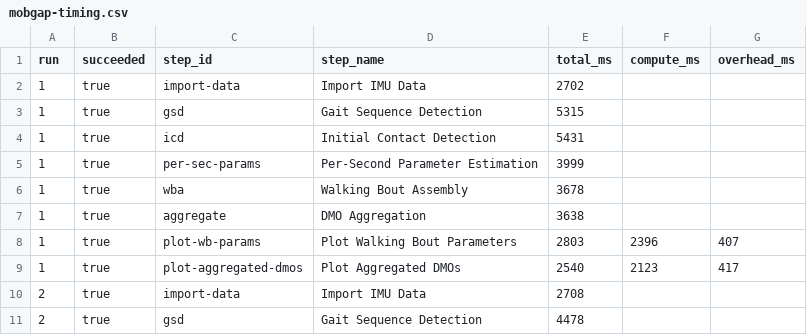
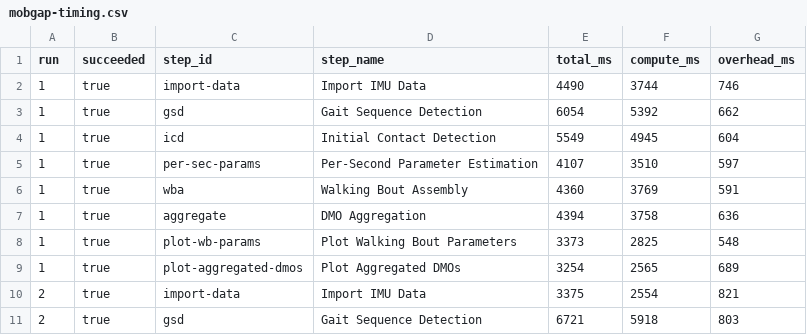
Before and after one commit to carp-dk/carp-dsp, a CSV file: carp.dsp.demo/eval_results/mobgap-timing.csv, drawn as a sheet; only a part is shown; the diff covers the shown part only.

```diff
--- a/carp.dsp.demo/eval_results/mobgap-timing.csv
+++ b/carp.dsp.demo/eval_results/mobgap-timing.csv
@@ -1,11 +1,11 @@
 run,succeeded,step_id,step_name,total_ms,compute_ms,overhead_ms
-1,true,import-data,"Import IMU Data",2702,,
-1,true,gsd,"Gait Sequence Detection",5315,,
-1,true,icd,"Initial Contact Detection",5431,,
-1,true,per-sec-params,"Per-Second Parameter Estimation",3999,,
-1,true,wba,"Walking Bout Assembly",3678,,
-1,true,aggregate,"DMO Aggregation",3638,,
-1,true,plot-wb-params,"Plot Walking Bout Parameters",2803,2396,407
-1,true,plot-aggregated-dmos,"Plot Aggregated DMOs",2540,2123,417
-2,true,import-data,"Import IMU Data",2708,,
-2,true,gsd,"Gait Sequence Detection",4478,,
+1,true,import-data,"Import IMU Data",4490,3744,746
+1,true,gsd,"Gait Sequence Detection",6054,5392,662
+1,true,icd,"Initial Contact Detection",5549,4945,604
+1,true,per-sec-params,"Per-Second Parameter Estimation",4107,3510,597
+1,true,wba,"Walking Bout Assembly",4360,3769,591
+1,true,aggregate,"DMO Aggregation",4394,3758,636
+1,true,plot-wb-params,"Plot Walking Bout Parameters",3373,2825,548
+1,true,plot-aggregated-dmos,"Plot Aggregated DMOs",3254,2565,689
+2,true,import-data,"Import IMU Data",3375,2554,821
+2,true,gsd,"Gait Sequence Detection",6721,5918,803
```
Also changed, not shown: 42 edited cells elsewhere in this file, carp.dsp.demo/eval_results/error-detection-adhoc.csv, carp.dsp.demo/eval_results/error-detection-carp.csv, 40 other files.
